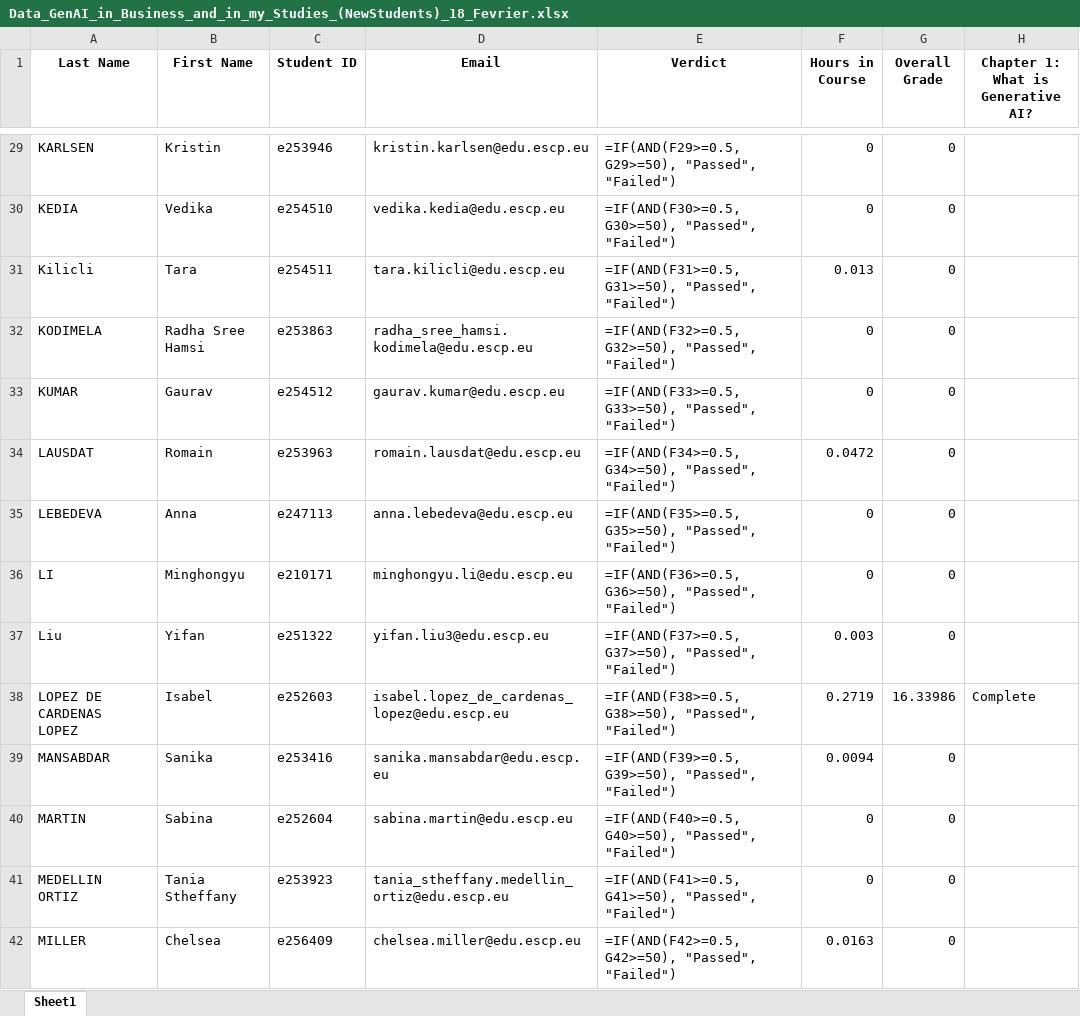
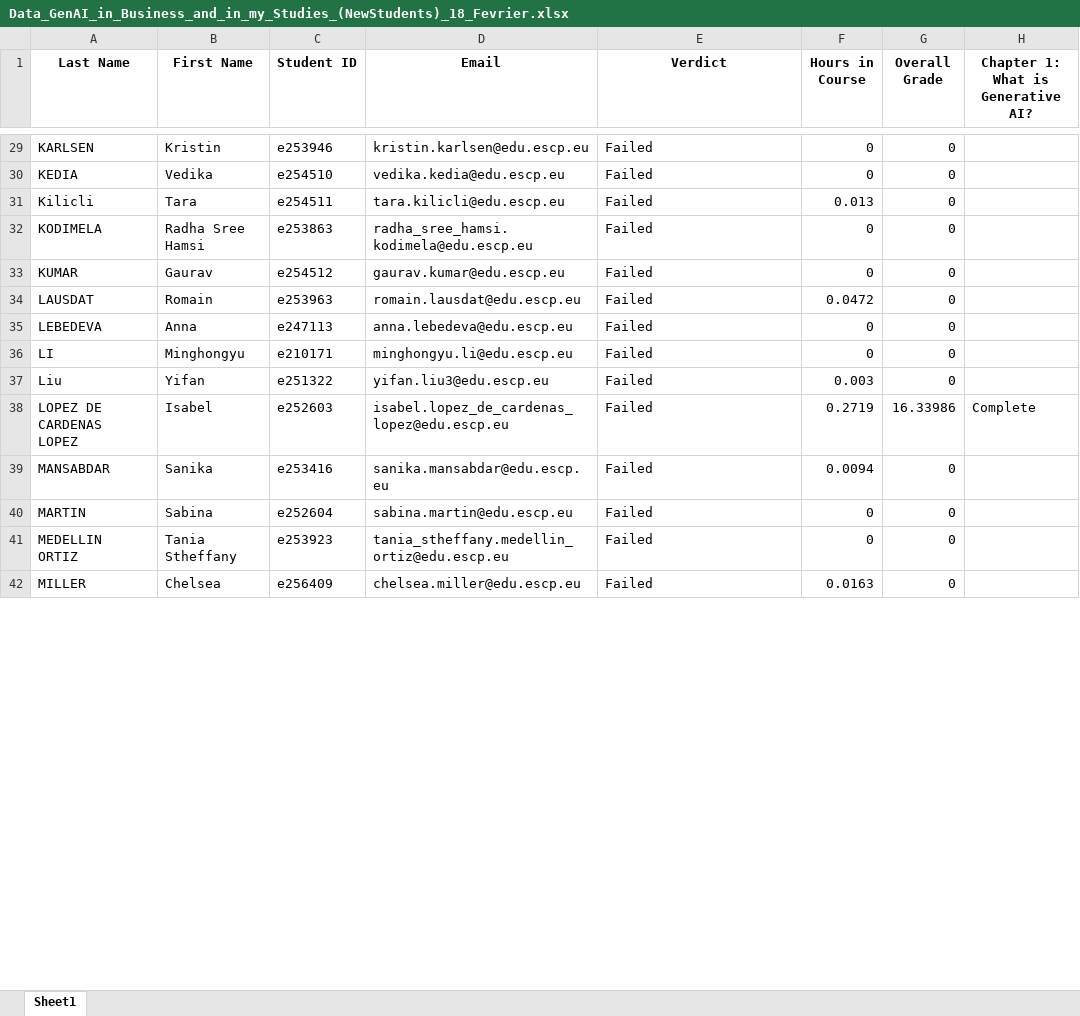
Before and after one commit to genai-ESCP/Backoffice_DataAnalytics, an Excel workbook: data/extractions/2526ALL_SPR_GENAI_00/Data_GenAI_in_Business_and_in_my_Studies_(NewStudents)_18_Fevrier.xlsx, sheet Sheet1, drawn as a sheet; only a part is shown, gaps mark what is left out; values as stored, in another font and other column widths than the file's, no borders; formulas without a stored value are shown as written; charts and pictures and conditional formats and table styles not drawn; the diff covers the shown part only; the diff names each change by its address in the sheet, - before the commit and + after, or states it on an @@ line.

```diff
--- a/data/extractions/2526ALL_SPR_GENAI_00/Data_GenAI_in_Business_and_in_my_Studies_(NewStudents)_18_Fevrier.xlsx (sheet Sheet1)
+++ b/data/extractions/2526ALL_SPR_GENAI_00/Data_GenAI_in_Business_and_in_my_Studies_(NewStudents)_18_Fevrier.xlsx (sheet Sheet1)
-E29 (Verdict): =IF(AND(F29>=0.5, G29>=50), "Passed", "Failed")
+E29 (Verdict): Failed
-E30 (Verdict): =IF(AND(F30>=0.5, G30>=50), "Passed", "Failed")
+E30 (Verdict): Failed
-E31 (Verdict): =IF(AND(F31>=0.5, G31>=50), "Passed", "Failed")
+E31 (Verdict): Failed
-E32 (Verdict): =IF(AND(F32>=0.5, G32>=50), "Passed", "Failed")
+E32 (Verdict): Failed
-E33 (Verdict): =IF(AND(F33>=0.5, G33>=50), "Passed", "Failed")
+E33 (Verdict): Failed
-E34 (Verdict): =IF(AND(F34>=0.5, G34>=50), "Passed", "Failed")
+E34 (Verdict): Failed
-E35 (Verdict): =IF(AND(F35>=0.5, G35>=50), "Passed", "Failed")
+E35 (Verdict): Failed
-E36 (Verdict): =IF(AND(F36>=0.5, G36>=50), "Passed", "Failed")
+E36 (Verdict): Failed
-E37 (Verdict): =IF(AND(F37>=0.5, G37>=50), "Passed", "Failed")
+E37 (Verdict): Failed
-E38 (Verdict): =IF(AND(F38>=0.5, G38>=50), "Passed", "Failed")
+E38 (Verdict): Failed
-E39 (Verdict): =IF(AND(F39>=0.5, G39>=50), "Passed", "Failed")
+E39 (Verdict): Failed
-E40 (Verdict): =IF(AND(F40>=0.5, G40>=50), "Passed", "Failed")
+E40 (Verdict): Failed
-E41 (Verdict): =IF(AND(F41>=0.5, G41>=50), "Passed", "Failed")
+E41 (Verdict): Failed
-E42 (Verdict): =IF(AND(F42>=0.5, G42>=50), "Passed", "Failed")
+E42 (Verdict): Failed
```
Also changed, not shown: 65 edited cells elsewhere in this sheet, charts or pictures, data/extractions/2526ALL_SPR_GENAI_02/Data_GenAI_in_Business_and_in_my_Studies_(RetakeStudents)_18_Fevrier.xlsx, 5 other files.
